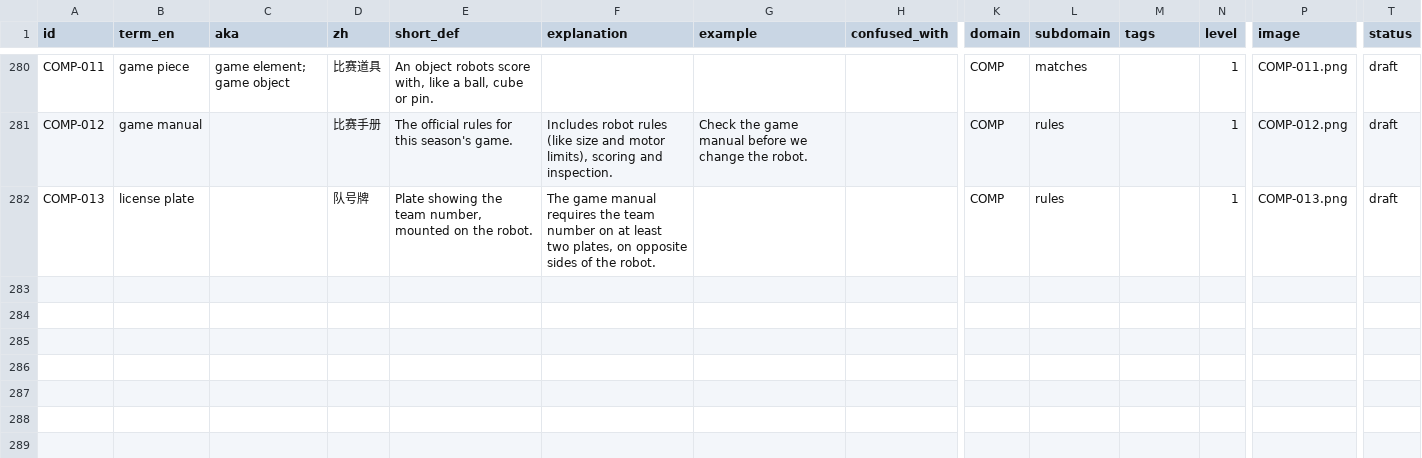
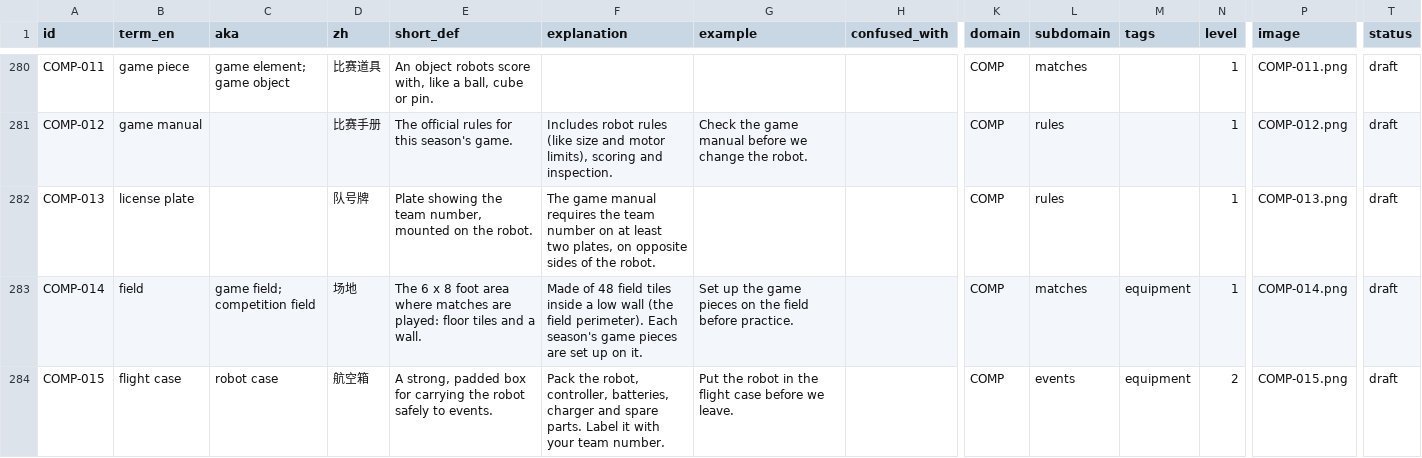
Before and after one commit to insufficientdoubt/vex-iq-vocab, a CSV file: data/vocab.csv, drawn as a sheet; only a part is shown, gaps mark what is left out; rows hold the shown columns only; the diff covers the shown part only; the diff names each change by its address in the sheet, - before the commit and + after, or states it on an @@ line.

```diff
--- a/data/vocab.csv
+++ b/data/vocab.csv
+row 283: COMP-014 | field | game field; competition field | 场地 | The 6 x 8 foot area where matches are played: floor tiles and a wall. | Made of 48 field tiles inside a low wall (the field perimeter). Each season's game pieces are set up on it. | Set up the game pieces on the field before practice. |  | COMP | matches | equipment | 1 | COMP-014.png | draft
+row 284: COMP-015 | flight case | robot case | 航空箱 | A strong, padded box for carrying the robot safely to events. | Pack the robot, controller, batteries, charger and spare parts. Label it with your team number. | Put the robot in the flight case before we leave. |  | COMP | events | equipment | 2 | COMP-015.png | draft
```
Also changed, not shown: 1 added row and 2 edited cells elsewhere in this file, 13 other files.
